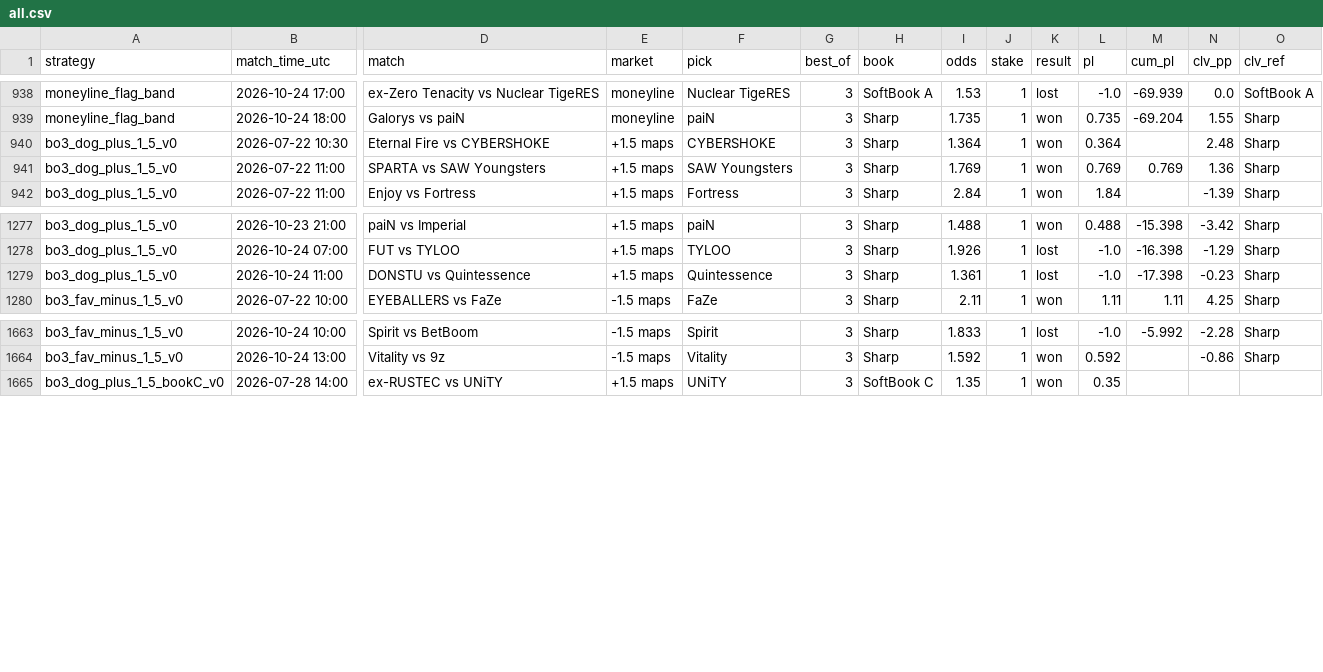
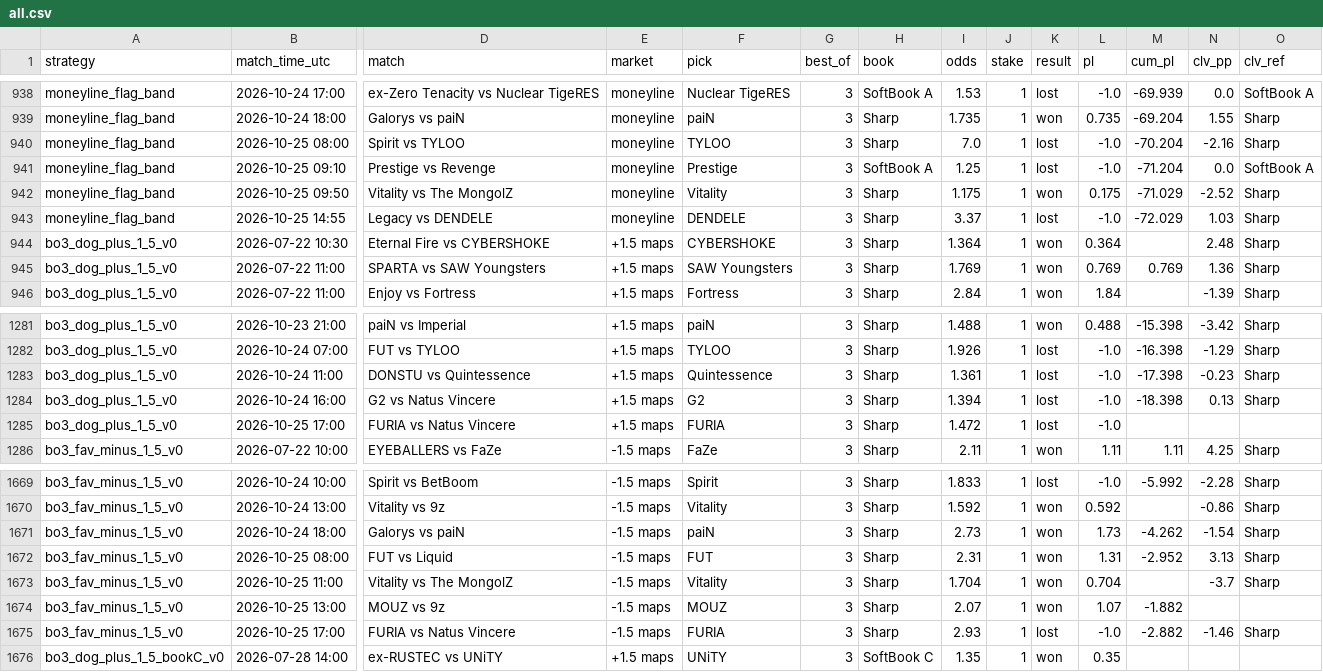
Before and after one commit to hyprcs/cs2hub, a CSV file: strategies/data/all.csv, drawn as a sheet; only a part is shown, gaps mark what is left out; rows hold the shown columns only; the diff names each change by its address in the sheet, - before the commit and + after, or states it on an @@ line.

```diff
--- a/strategies/data/all.csv
+++ b/strategies/data/all.csv
+row 940: moneyline_flag_band | 2026-10-25 08:00 | Spirit vs TYLOO | moneyline | TYLOO | 3 | Sharp | 7.0 | 1 | lost | -1.0 | -70.204 | -2.16 | Sharp
+row 941: moneyline_flag_band | 2026-10-25 09:10 | Prestige vs Revenge | moneyline | Prestige | 3 | SoftBook A | 1.25 | 1 | lost | -1.0 | -71.204 | 0.0 | SoftBook A
+row 942: moneyline_flag_band | 2026-10-25 09:50 | Vitality vs The MongolZ | moneyline | Vitality | 3 | Sharp | 1.175 | 1 | won | 0.175 | -71.029 | -2.52 | Sharp
+row 943: moneyline_flag_band | 2026-10-25 14:55 | Legacy vs DENDELE | moneyline | DENDELE | 3 | Sharp | 3.37 | 1 | lost | -1.0 | -72.029 | 1.03 | Sharp
+row 1284: bo3_dog_plus_1_5_v0 | 2026-10-24 16:00 | G2 vs Natus Vincere | +1.5 maps | G2 | 3 | Sharp | 1.394 | 1 | lost | -1.0 | -18.398 | 0.13 | Sharp
+row 1285: bo3_dog_plus_1_5_v0 | 2026-10-25 17:00 | FURIA vs Natus Vincere | +1.5 maps | FURIA | 3 | Sharp | 1.472 | 1 | lost | -1.0
+row 1671: bo3_fav_minus_1_5_v0 | 2026-10-24 18:00 | Galorys vs paiN | -1.5 maps | paiN | 3 | Sharp | 2.73 | 1 | won | 1.73 | -4.262 | -1.54 | Sharp
+row 1672: bo3_fav_minus_1_5_v0 | 2026-10-25 08:00 | FUT vs Liquid | -1.5 maps | FUT | 3 | Sharp | 2.31 | 1 | won | 1.31 | -2.952 | 3.13 | Sharp
+row 1673: bo3_fav_minus_1_5_v0 | 2026-10-25 11:00 | Vitality vs The MongolZ | -1.5 maps | Vitality | 3 | Sharp | 1.704 | 1 | won | 0.704 |  | -3.7 | Sharp
+row 1674: bo3_fav_minus_1_5_v0 | 2026-10-25 13:00 | MOUZ vs 9z | -1.5 maps | MOUZ | 3 | Sharp | 2.07 | 1 | won | 1.07 | -1.882
+row 1675: bo3_fav_minus_1_5_v0 | 2026-10-25 17:00 | FURIA vs Natus Vincere | -1.5 maps | FURIA | 3 | Sharp | 2.93 | 1 | lost | -1.0 | -2.882 | -1.46 | Sharp
```
Also changed, not shown: picks/data/summary.csv, strategies/data/bo3_dog_plus_1_5_v0.csv, 8 other files.
